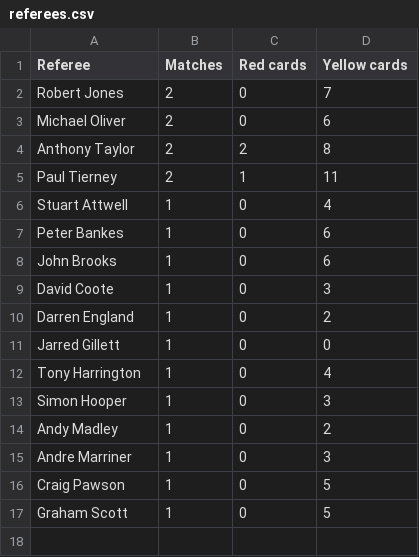
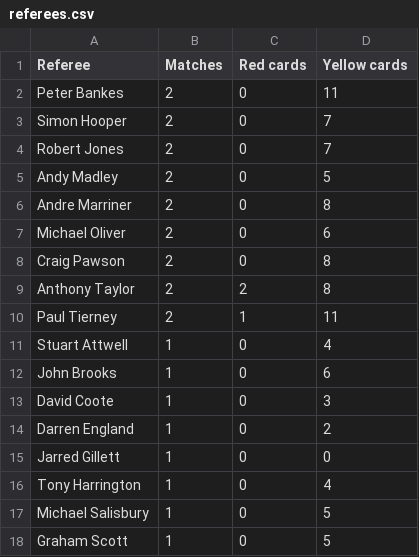
Before and after one commit to charles-adedotun/krysp-scraper, a CSV file: epl/scraped-data/referees.csv, drawn as a sheet.

```diff
--- a/epl/scraped-data/referees.csv
+++ b/epl/scraped-data/referees.csv
@@ -1,4 +1,9 @@
 Referee,Matches,Red cards,Yellow cards
+Peter Bankes,2,0,11
+Simon Hooper,2,0,7
 Robert Jones,2,0,7
+Andy Madley,2,0,5
+Andre Marriner,2,0,8
 Michael Oliver,2,0,6
+Craig Pawson,2,0,8
 Anthony Taylor,2,2,8
@@ -6,3 +11,2 @@ Paul Tierney,2,1,11
 Stuart Attwell,1,0,4
-Peter Bankes,1,0,6
 John Brooks,1,0,6
@@ -12,6 +16,3 @@ Jarred Gillett,1,0,0
 Tony Harrington,1,0,4
-Simon Hooper,1,0,3
-Andy Madley,1,0,2
-Andre Marriner,1,0,3
-Craig Pawson,1,0,5
+Michael Salisbury,1,0,5
 Graham Scott,1,0,5
```
Also changed, not shown: epl/scraped-data/attacking.csv, epl/scraped-data/attempts.csv, 6 other files.
